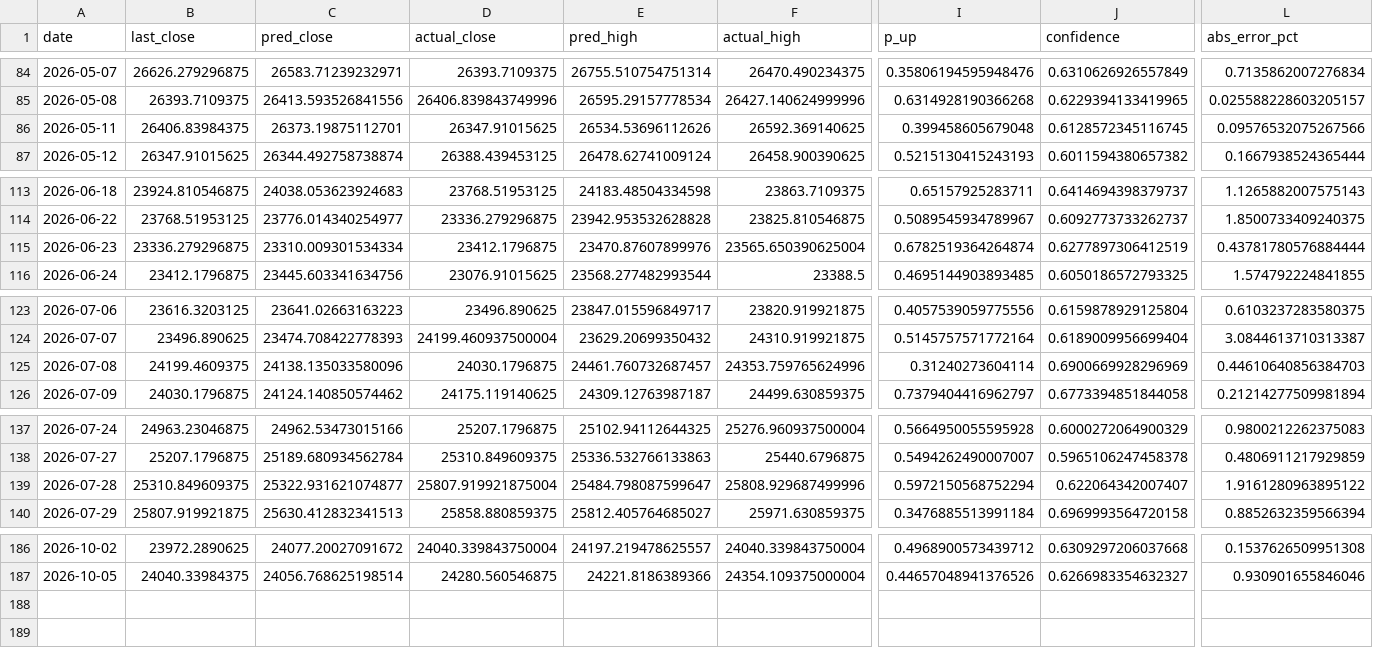
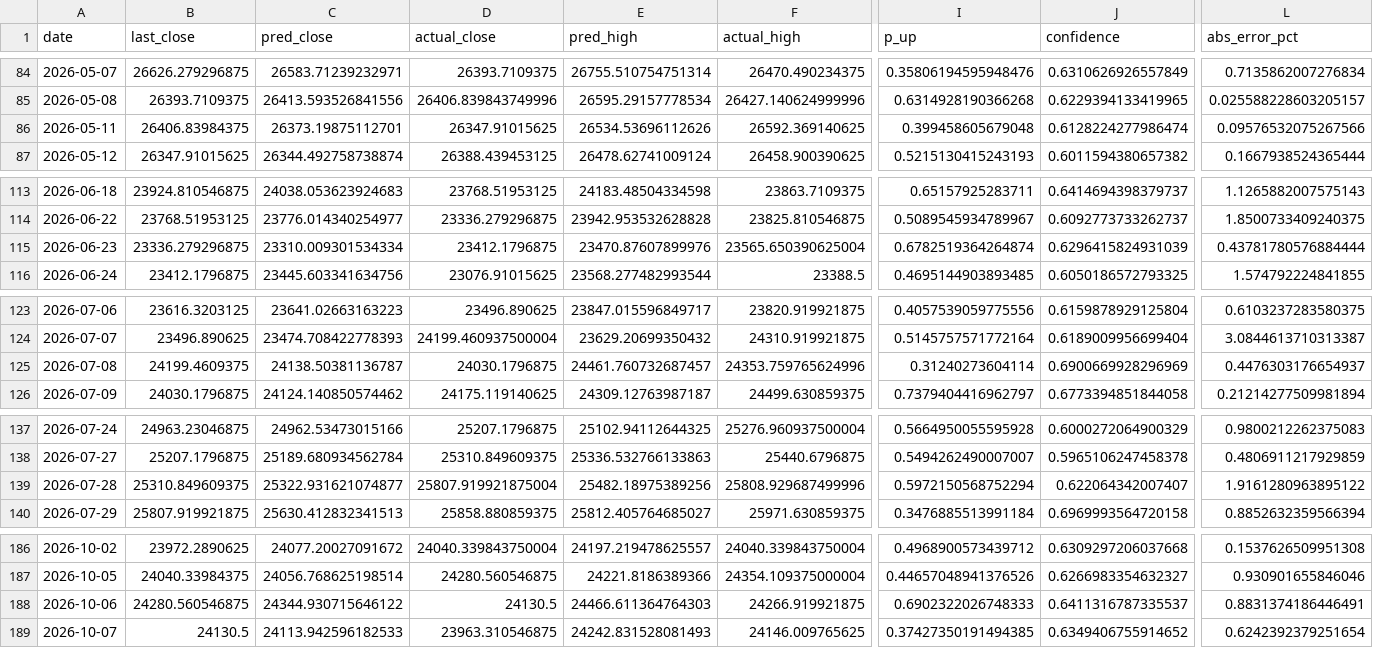
Before and after one commit to curvehen/H.S.I.P, a CSV file: predictions/backtest_hsi.csv, drawn as a sheet; only a part is shown, gaps mark what is left out; rows hold the shown columns only; the diff names each change by its address in the sheet, - before the commit and + after, or states it on an @@ line.

```diff
--- a/predictions/backtest_hsi.csv
+++ b/predictions/backtest_hsi.csv
-J86 (confidence): 0.6128572345116745
+J86 (confidence): 0.6128224277986474
-J115 (confidence): 0.6277897306412519
+J115 (confidence): 0.6296415824931039
-C125 (pred_close): 24138.135033580096
+C125 (pred_close): 24138.50381136787
-L125 (abs_error_pct): 0.44610640856384703
+L125 (abs_error_pct): 0.4476303176654937
-E139 (pred_high): 25484.798087599647
+E139 (pred_high): 25482.18975389256
+row 188: 2026-10-06 | 24280.560546875 | 24344.930715646122 | 24130.5 | 24466.611364764303 | 24266.919921875 | 0.6902322026748333 | 0.6411316787335537 | 0.8831374186446491
+row 189: 2026-10-07 | 24130.5 | 24113.942596182533 | 23963.310546875 | 24242.831528081493 | 24146.009765625 | 0.37427350191494385 | 0.6349406755914652 | 0.6242392379251654
```
Also changed, not shown: data/0002_HK_last_good.csv, data/0016_HK_last_good.csv, 24 other files.
